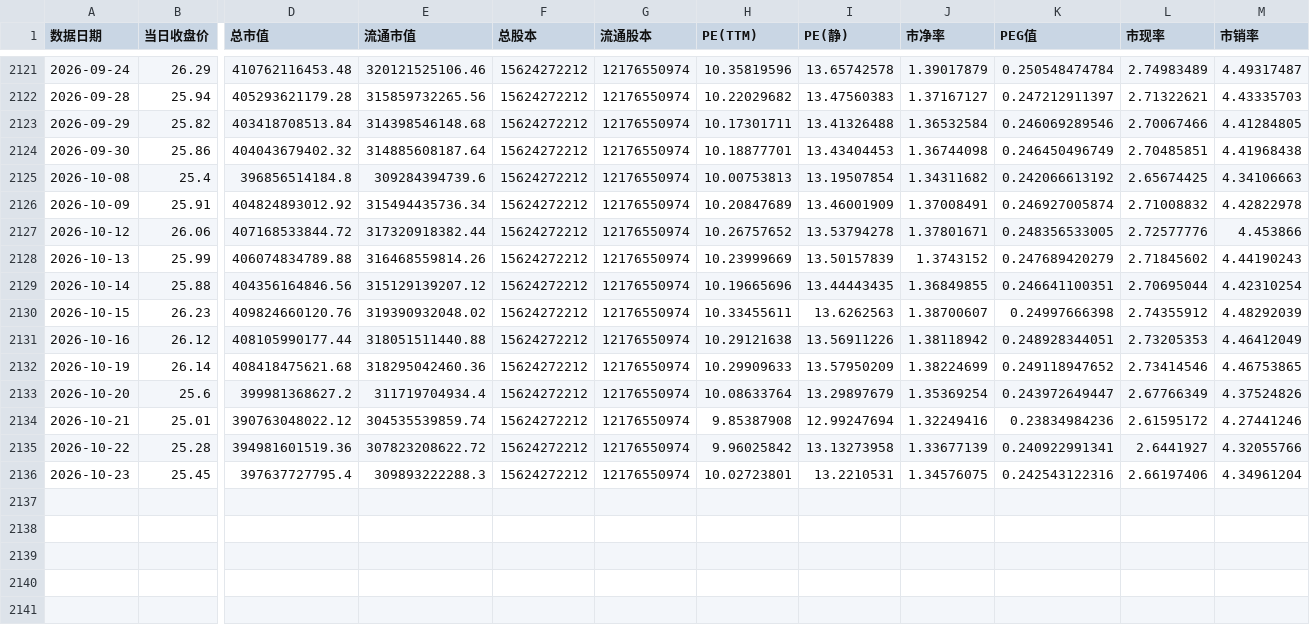
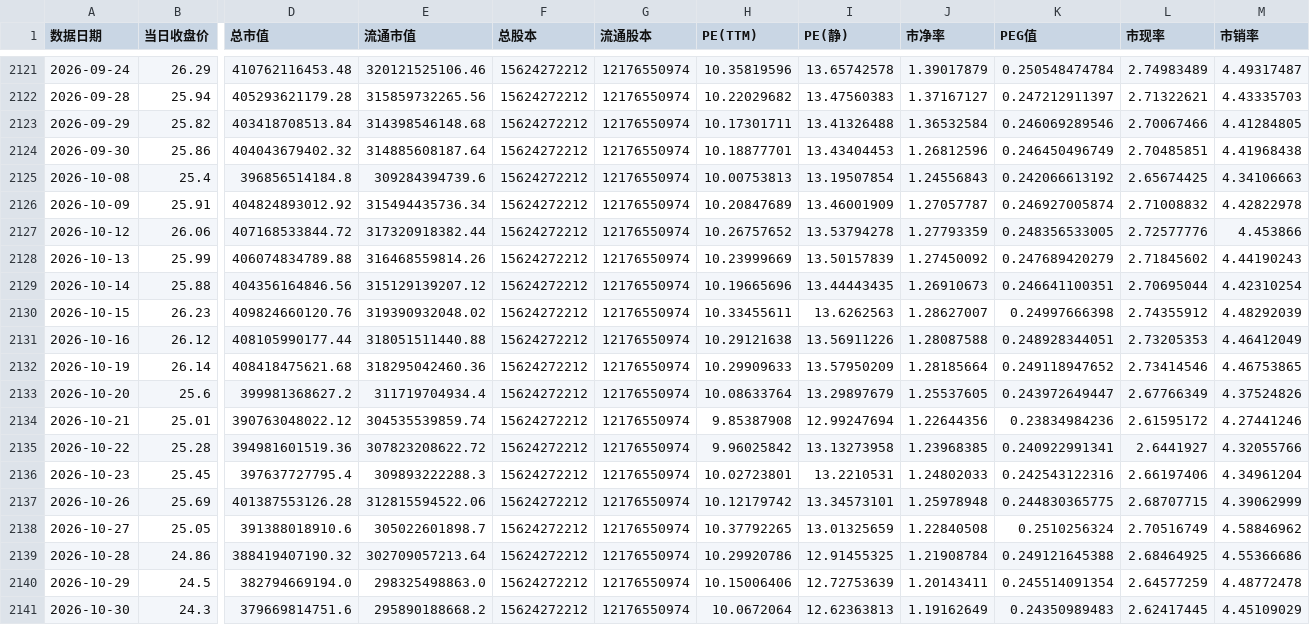
Before and after one commit to qsbkwlt-sketch/stock-monitor, a CSV file: data_cache/akshare_value/ak_value_600030.csv, drawn as a sheet; only a part is shown, gaps mark what is left out; rows hold the shown columns only; the diff names each change by its address in the sheet, - before the commit and + after, or states it on an @@ line.

```diff
--- a/data_cache/akshare_value/ak_value_600030.csv
+++ b/data_cache/akshare_value/ak_value_600030.csv
-J2124 (市净率): 1.36744098
+J2124 (市净率): 1.26812596
-J2125 (市净率): 1.34311682
+J2125 (市净率): 1.24556843
-J2126 (市净率): 1.37008491
+J2126 (市净率): 1.27057787
-J2127 (市净率): 1.37801671
+J2127 (市净率): 1.27793359
-J2128 (市净率): 1.3743152
+J2128 (市净率): 1.27450092
-J2129 (市净率): 1.36849855
+J2129 (市净率): 1.26910673
-J2130 (市净率): 1.38700607
+J2130 (市净率): 1.28627007
-J2131 (市净率): 1.38118942
+J2131 (市净率): 1.28087588
-J2132 (市净率): 1.38224699
+J2132 (市净率): 1.28185664
-J2133 (市净率): 1.35369254
+J2133 (市净率): 1.25537605
-J2134 (市净率): 1.32249416
+J2134 (市净率): 1.22644356
-J2135 (市净率): 1.33677139
+J2135 (市净率): 1.23968385
-J2136 (市净率): 1.34576075
+J2136 (市净率): 1.24802033
+row 2137: 2026-10-26 | 25.69 | 401387553126.28 | 312815594522.06 | 15624272212 | 12176550974 | 10.12179742 | 13.34573101 | 1.25978948 | 0.244830365775 | 2.68707715 | 4.39062999
+row 2138: 2026-10-27 | 25.05 | 391388018910.6 | 305022601898.7 | 15624272212 | 12176550974 | 10.37792265 | 13.01325659 | 1.22840508 | 0.2510256324 | 2.70516749 | 4.58846962
+row 2139: 2026-10-28 | 24.86 | 388419407190.32 | 302709057213.64 | 15624272212 | 12176550974 | 10.29920786 | 12.91455325 | 1.21908784 | 0.249121645388 | 2.68464925 | 4.55366686
+row 2140: 2026-10-29 | 24.5 | 382794669194.0 | 298325498863.0 | 15624272212 | 12176550974 | 10.15006406 | 12.72753639 | 1.20143411 | 0.245514091354 | 2.64577259 | 4.48772478
+row 2141: 2026-10-30 | 24.3 | 379669814751.6 | 295890188668.2 | 15624272212 | 12176550974 | 10.0672064 | 12.62363813 | 1.19162649 | 0.24350989483 | 2.62417445 | 4.45109029
```
Also changed, not shown: data_cache/akshare_value/ak_value_600519.csv, data_cache/akshare_value/ak_value_600900.csv, 6 other files.
